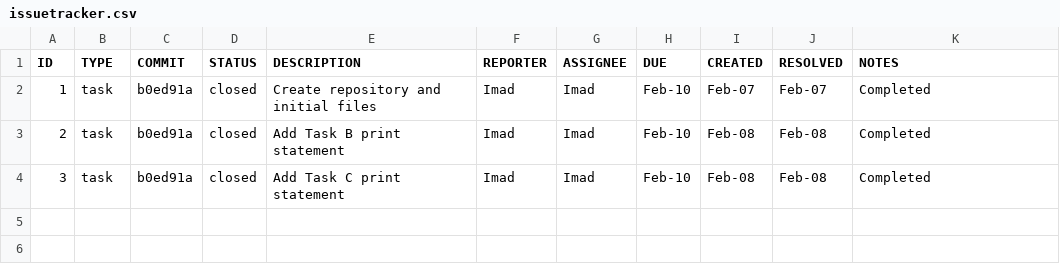
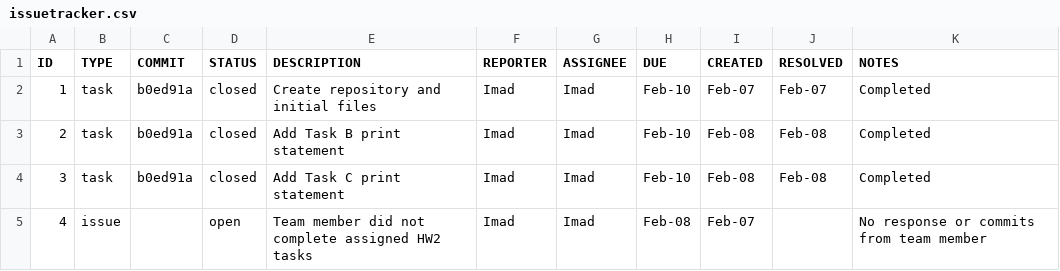
Before and after one commit to imadfuad/ET574-D-HW2-TEAM1, a CSV file: GIT/issuetracker.csv, drawn as a sheet; the diff names each change by its address in the sheet, - before the commit and + after, or states it on an @@ line.

Commit message:
Document unresolved team member task

```diff
--- a/GIT/issuetracker.csv
+++ b/GIT/issuetracker.csv
+row 5: 4 | issue |  | open | Team member did not complete assigned HW2 tasks | Imad | Imad | Feb-08 | Feb-07 |  | No response or commits from team member
```
